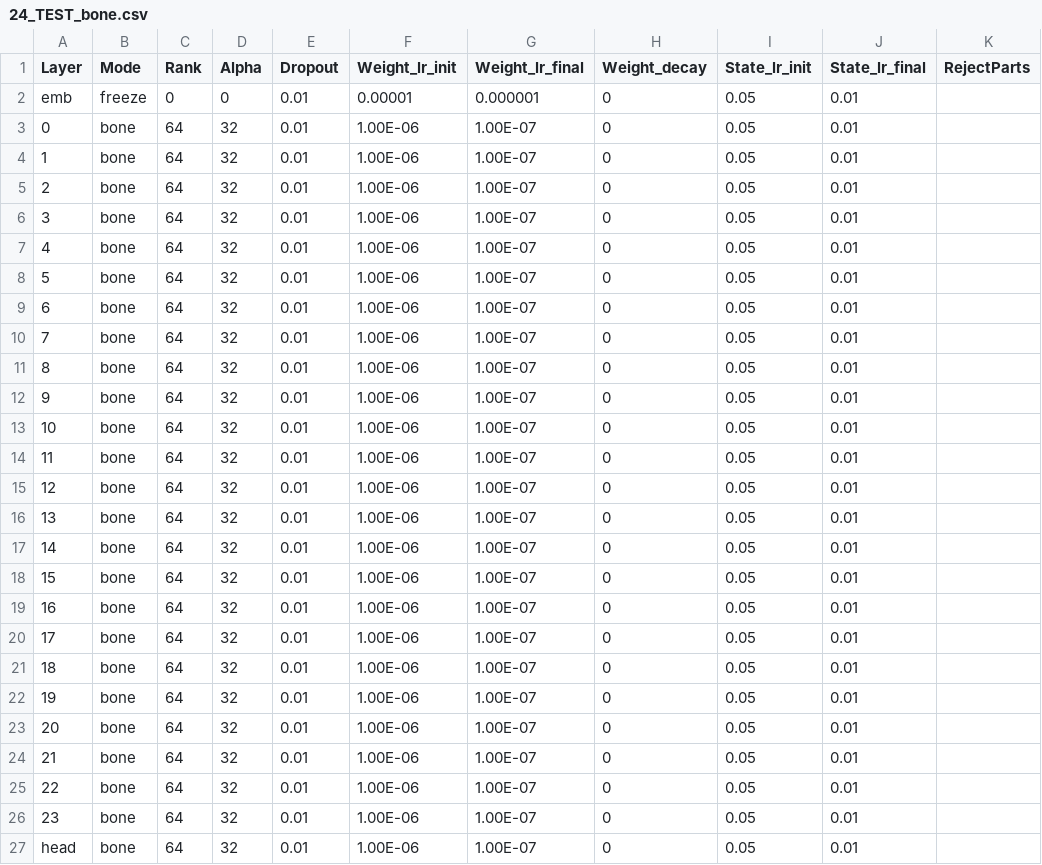
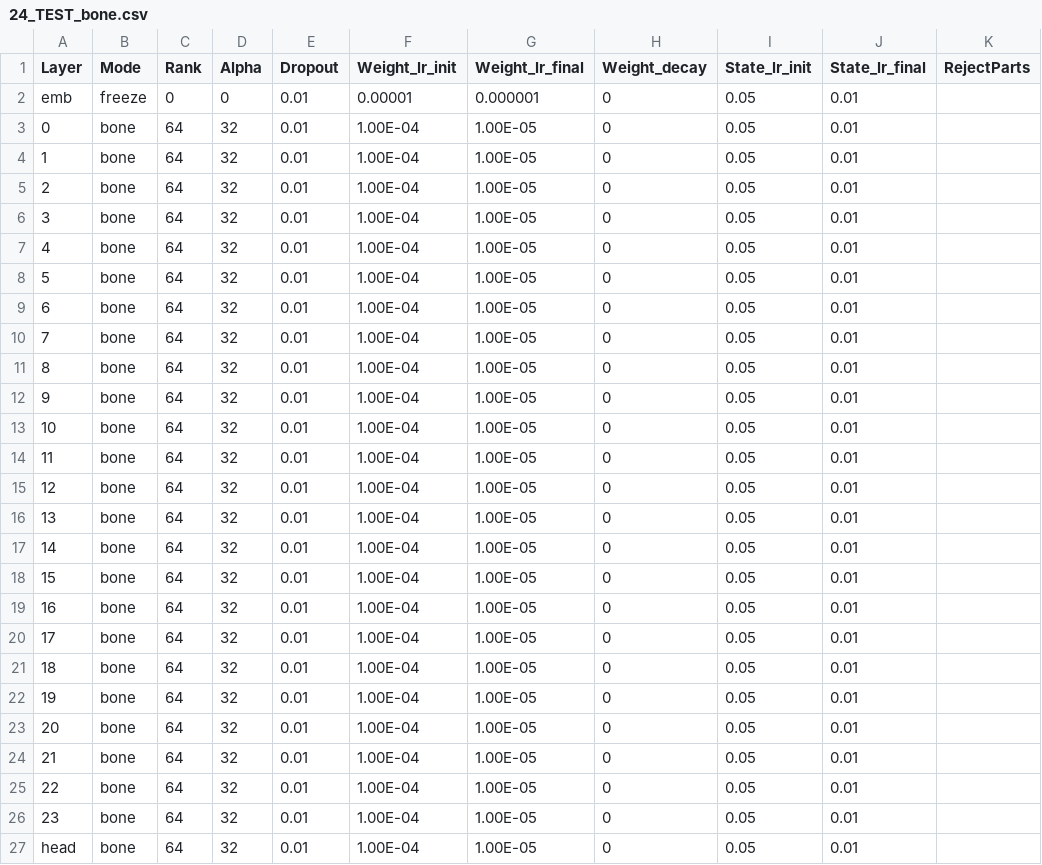
Before and after one commit to OpenMOSE/RWKV-LM-RLHF, a CSV file: main/layerprofile/24_TEST_bone.csv, drawn as a sheet.

```diff
--- a/main/layerprofile/24_TEST_bone.csv
+++ b/main/layerprofile/24_TEST_bone.csv
@@ -2,26 +2,26 @@ Layer,Mode,Rank,Alpha,Dropout,Weight_lr_init,Weight_lr_final,Weight_decay,State_
 emb,freeze,0,0,0.01,0.00001,0.000001,0,0.05,0.01,
-0,bone,64,32,0.01,1.00E-06,1.00E-07,0,0.05,0.01,
-1,bone,64,32,0.01,1.00E-06,1.00E-07,0,0.05,0.01,
-2,bone,64,32,0.01,1.00E-06,1.00E-07,0,0.05,0.01,
-3,bone,64,32,0.01,1.00E-06,1.00E-07,0,0.05,0.01,
-4,bone,64,32,0.01,1.00E-06,1.00E-07,0,0.05,0.01,
-5,bone,64,32,0.01,1.00E-06,1.00E-07,0,0.05,0.01,
-6,bone,64,32,0.01,1.00E-06,1.00E-07,0,0.05,0.01,
-7,bone,64,32,0.01,1.00E-06,1.00E-07,0,0.05,0.01,
-8,bone,64,32,0.01,1.00E-06,1.00E-07,0,0.05,0.01,
-9,bone,64,32,0.01,1.00E-06,1.00E-07,0,0.05,0.01,
-10,bone,64,32,0.01,1.00E-06,1.00E-07,0,0.05,0.01,
-11,bone,64,32,0.01,1.00E-06,1.00E-07,0,0.05,0.01,
-12,bone,64,32,0.01,1.00E-06,1.00E-07,0,0.05,0.01,
-13,bone,64,32,0.01,1.00E-06,1.00E-07,0,0.05,0.01,
-14,bone,64,32,0.01,1.00E-06,1.00E-07,0,0.05,0.01,
-15,bone,64,32,0.01,1.00E-06,1.00E-07,0,0.05,0.01,
-16,bone,64,32,0.01,1.00E-06,1.00E-07,0,0.05,0.01,
-17,bone,64,32,0.01,1.00E-06,1.00E-07,0,0.05,0.01,
-18,bone,64,32,0.01,1.00E-06,1.00E-07,0,0.05,0.01,
-19,bone,64,32,0.01,1.00E-06,1.00E-07,0,0.05,0.01,
-20,bone,64,32,0.01,1.00E-06,1.00E-07,0,0.05,0.01,
-21,bone,64,32,0.01,1.00E-06,1.00E-07,0,0.05,0.01,
-22,bone,64,32,0.01,1.00E-06,1.00E-07,0,0.05,0.01,
-23,bone,64,32,0.01,1.00E-06,1.00E-07,0,0.05,0.01,
-head,bone,64,32,0.01,1.00E-06,1.00E-07,0,0.05,0.01,
+0,bone,64,32,0.01,1.00E-04,1.00E-05,0,0.05,0.01,
+1,bone,64,32,0.01,1.00E-04,1.00E-05,0,0.05,0.01,
+2,bone,64,32,0.01,1.00E-04,1.00E-05,0,0.05,0.01,
+3,bone,64,32,0.01,1.00E-04,1.00E-05,0,0.05,0.01,
+4,bone,64,32,0.01,1.00E-04,1.00E-05,0,0.05,0.01,
+5,bone,64,32,0.01,1.00E-04,1.00E-05,0,0.05,0.01,
+6,bone,64,32,0.01,1.00E-04,1.00E-05,0,0.05,0.01,
+7,bone,64,32,0.01,1.00E-04,1.00E-05,0,0.05,0.01,
+8,bone,64,32,0.01,1.00E-04,1.00E-05,0,0.05,0.01,
+9,bone,64,32,0.01,1.00E-04,1.00E-05,0,0.05,0.01,
+10,bone,64,32,0.01,1.00E-04,1.00E-05,0,0.05,0.01,
+11,bone,64,32,0.01,1.00E-04,1.00E-05,0,0.05,0.01,
+12,bone,64,32,0.01,1.00E-04,1.00E-05,0,0.05,0.01,
+13,bone,64,32,0.01,1.00E-04,1.00E-05,0,0.05,0.01,
+14,bone,64,32,0.01,1.00E-04,1.00E-05,0,0.05,0.01,
+15,bone,64,32,0.01,1.00E-04,1.00E-05,0,0.05,0.01,
+16,bone,64,32,0.01,1.00E-04,1.00E-05,0,0.05,0.01,
+17,bone,64,32,0.01,1.00E-04,1.00E-05,0,0.05,0.01,
+18,bone,64,32,0.01,1.00E-04,1.00E-05,0,0.05,0.01,
+19,bone,64,32,0.01,1.00E-04,1.00E-05,0,0.05,0.01,
+20,bone,64,32,0.01,1.00E-04,1.00E-05,0,0.05,0.01,
+21,bone,64,32,0.01,1.00E-04,1.00E-05,0,0.05,0.01,
+22,bone,64,32,0.01,1.00E-04,1.00E-05,0,0.05,0.01,
+23,bone,64,32,0.01,1.00E-04,1.00E-05,0,0.05,0.01,
+head,bone,64,32,0.01,1.00E-04,1.00E-05,0,0.05,0.01,
```
Also changed, not shown: main/layerprofile/32_TEST_State.csv, 8 other files.
